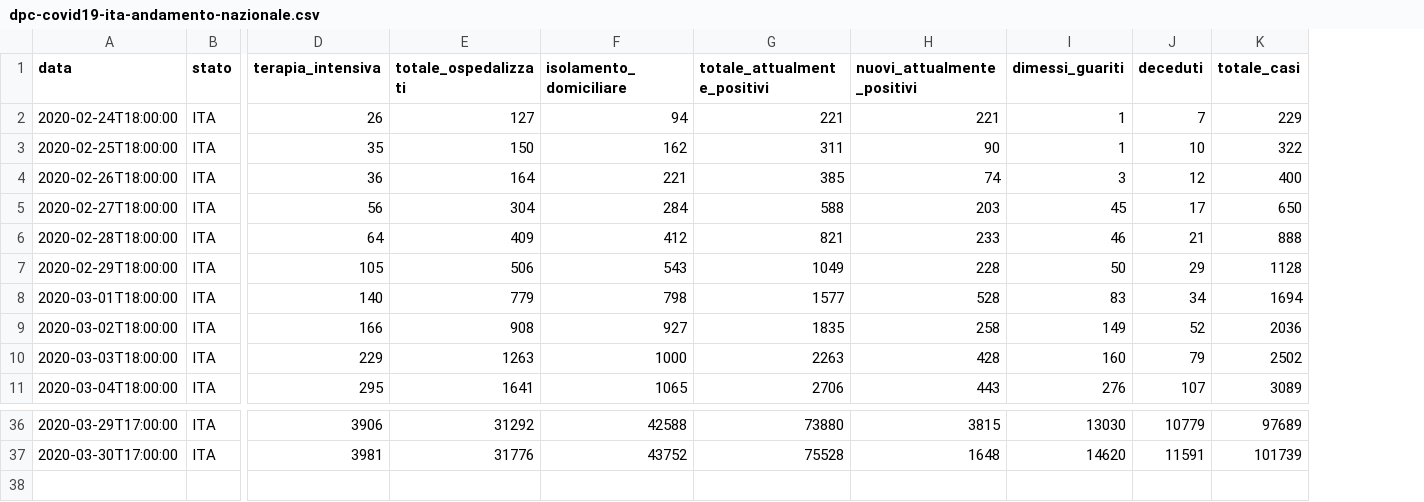
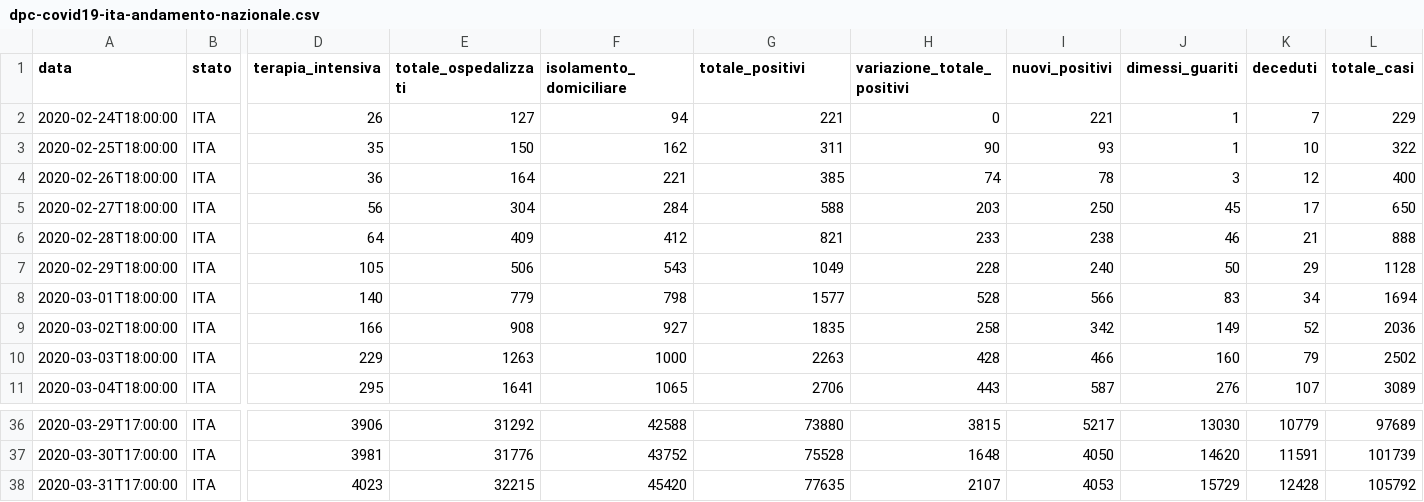
Before and after one commit to mspadaccino/COVID-19, a CSV file: data/dpc-covid19-ita-andamento-nazionale.csv, drawn as a sheet; only a part is shown, gaps mark what is left out; rows hold the shown columns only; the diff names each change by its address in the sheet, - before the commit and + after, or states it on an @@ line.

```diff
--- a/data/dpc-covid19-ita-andamento-nazionale.csv
+++ b/data/dpc-covid19-ita-andamento-nazionale.csv
+column I (nuovi_positivi), rows 2-11: 221 | 93 | 78 | 250 | 238 | 240 | 566 | 342 | 466 | 587; rows 36-37: 5217 | 4050
-G1: totale_attualmente_positivi
+G1: totale_positivi
-H1: nuovi_attualmente_positivi
+H1: variazione_totale_positivi
-H2 (variazione_totale_positivi): 221
+H2 (variazione_totale_positivi): 0
+row 38: 2020-03-31T17:00:00 | ITA | 4023 | 32215 | 45420 | 77635 | 2107 | 4053 | 15729 | 12428 | 105792
```
Also changed, not shown: data/dpc-covid19-ita-regioni.csv, data/time_series_covid19_confirmed_global.csv, 5 other files.
